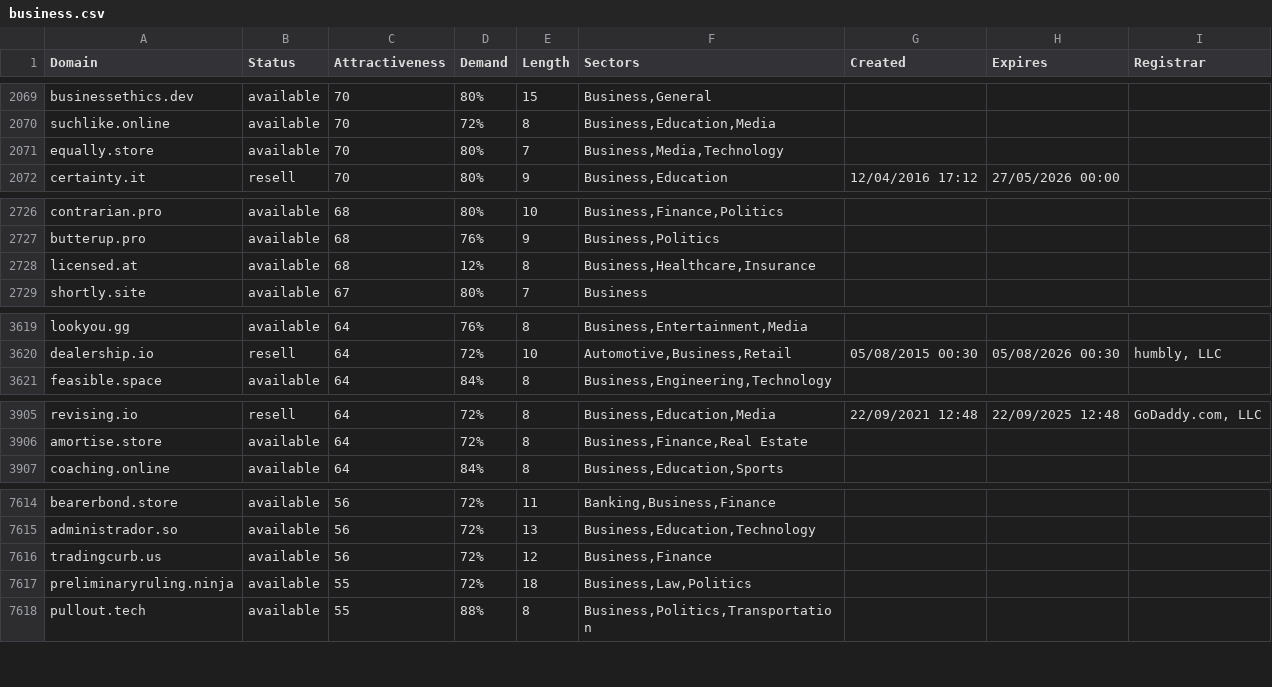
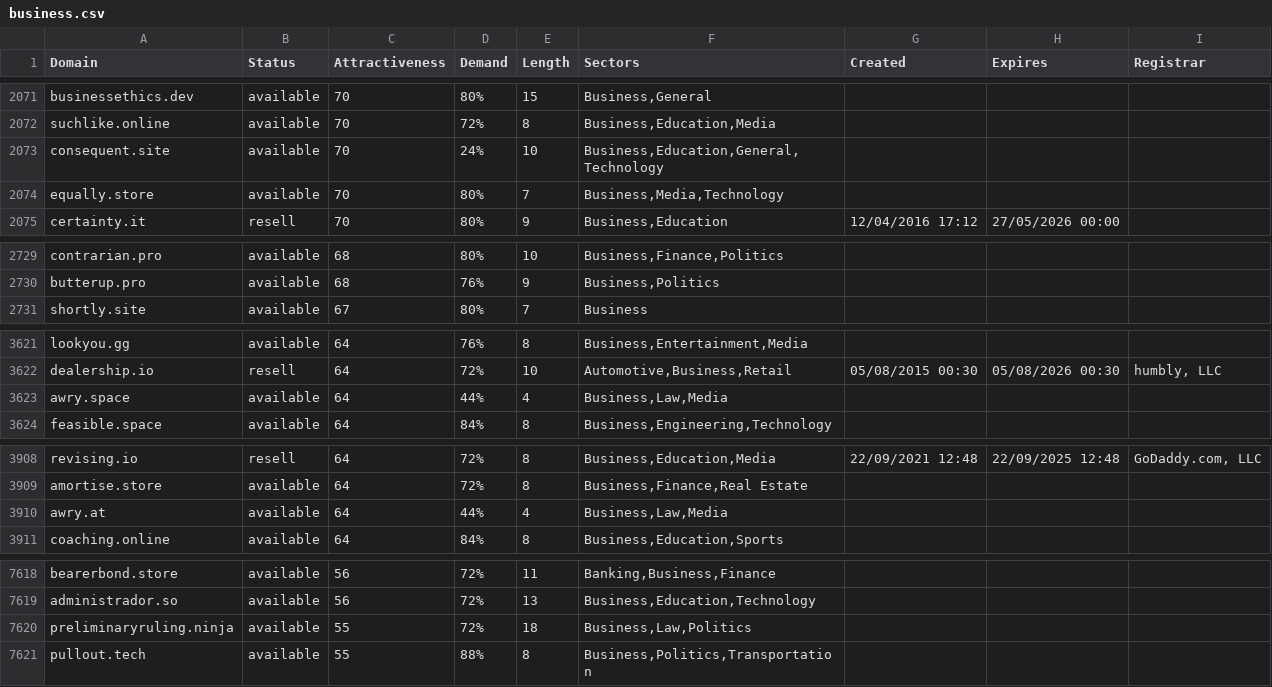
Before and after one commit to UniqueDomains/business-oneword-domains, a CSV file: business.csv, drawn as a sheet; only a part is shown, gaps mark what is left out; removed rows and columns are numbered as before the commit, all else as after; the diff covers the shown part only; the diff names each change by its address in the sheet, - before the commit and + after, or states it on an @@ line.

```diff
--- a/business.csv
+++ b/business.csv
+row 2073: consequent.site | available | 70 | 24% | 10 | Business,Education,General,Technology
-row 2728: licensed.at | available | 68 | 12% | 8 | Business,Healthcare,Insurance
+row 3623: awry.space | available | 64 | 44% | 4 | Business,Law,Media
+row 3910: awry.at | available | 64 | 44% | 4 | Business,Law,Media
-row 7616: tradingcurb.us | available | 56 | 72% | 12 | Business,Finance
```
Also changed, not shown: 4 added rows and 5 removed rows elsewhere in this file, 2 other files.
